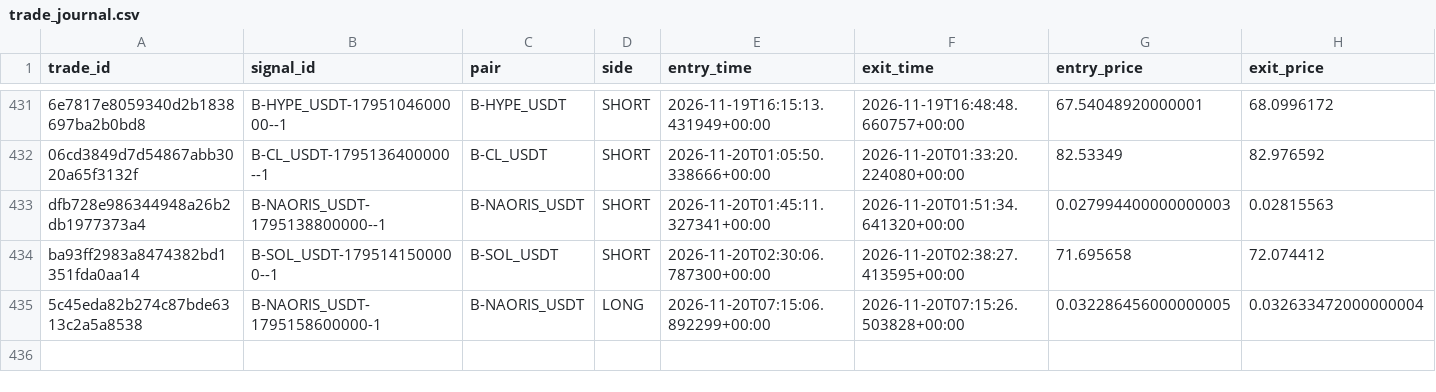
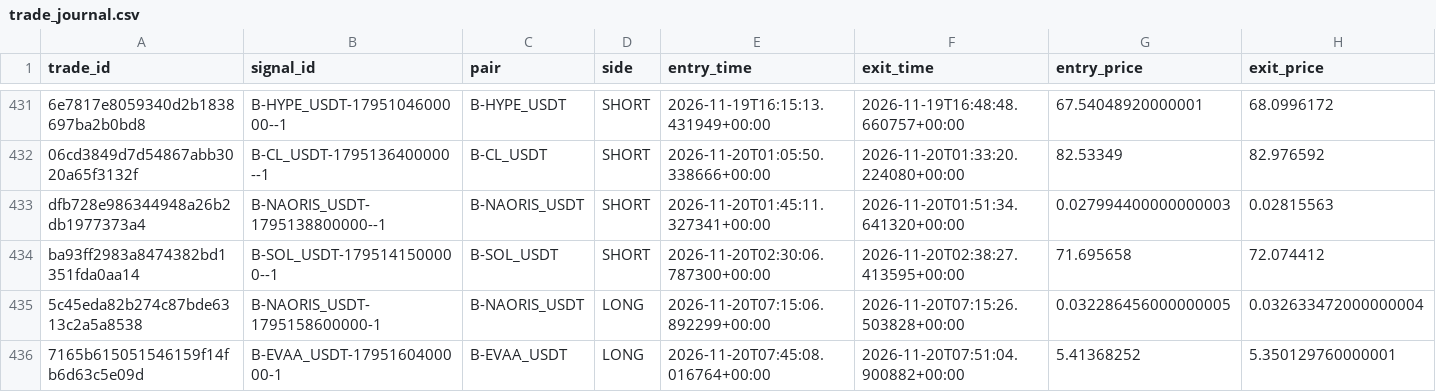
Before and after one commit to harnepal-hub/AMTE-Self-Evolving-Intraday-Trading-Engine, a CSV file: data/paper_live/trade_journal.csv, drawn as a sheet; only a part is shown, gaps mark what is left out; rows hold the shown columns only; the diff names each change by its address in the sheet, - before the commit and + after, or states it on an @@ line.

```diff
--- a/data/paper_live/trade_journal.csv
+++ b/data/paper_live/trade_journal.csv
+row 436: 7165b615051546159f14fb6d63c5e09d | B-EVAA_USDT-1795160400000-1 | B-EVAA_USDT | LONG | 2026-11-20T07:45:08.016764+00:00 | 2026-11-20T07:51:04.900882+00:00 | 5.41368252 | 5.350129760000001
```
Also changed, not shown: 12 other files.
